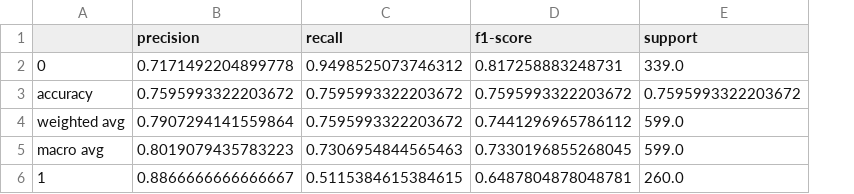
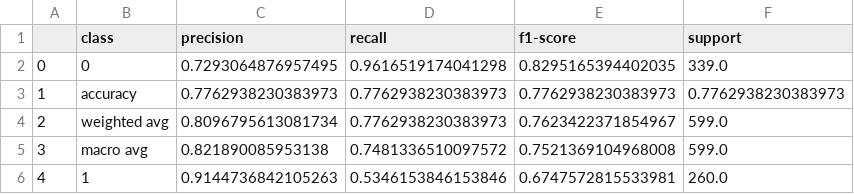
Before and after one commit to semcovici/stance-prediction-UstanceBR, a CSV file: reports/classification_reports/llama3_ig_Stance_classification_report.csv, drawn as a sheet; addresses are those after the commit; the diff names each change by its address in the sheet, - before the commit and + after, or states it on an @@ line.

```diff
--- a/reports/classification_reports/llama3_ig_Stance_classification_report.csv
+++ b/reports/classification_reports/llama3_ig_Stance_classification_report.csv
+column A, rows 2-6: 0 | 1 | 2 | 3 | 4
-B1: (empty)
+B1: class
-C2 (precision): 0.7171492204899778
+C2 (precision): 0.7293064876957495
-D2 (recall): 0.9498525073746312
+D2 (recall): 0.9616519174041298
-E2 (f1-score): 0.817258883248731
+E2 (f1-score): 0.8295165394402035
-C3 (precision): 0.7595993322203672
+C3 (precision): 0.7762938230383973
-D3:D4 (recall): 0.7595993322203672
+D3:D4 (recall): 0.7762938230383973
-E3 (f1-score): 0.7595993322203672
+E3 (f1-score): 0.7762938230383973
-F3 (support): 0.7595993322203672
+F3 (support): 0.7762938230383973
-C4 (precision): 0.7907294141559864
+C4 (precision): 0.8096795613081734
-E4 (f1-score): 0.7441296965786112
+E4 (f1-score): 0.7623422371854967
-C5 (precision): 0.8019079435783223
+C5 (precision): 0.821890085953138
-D5 (recall): 0.7306954844565463
+D5 (recall): 0.7481336510097572
-E5 (f1-score): 0.7330196855268045
+E5 (f1-score): 0.7521369104968008
-C6 (precision): 0.8866666666666667
+C6 (precision): 0.9144736842105263
-D6 (recall): 0.5115384615384615
+D6 (recall): 0.5346153846153846
-E6 (f1-score): 0.6487804878048781
+E6 (f1-score): 0.6747572815533981
```
Also changed, not shown: reports/classification_reports/llama3_bo_Stance_classification_report.csv, reports/classification_reports/llama3_cl_Stance_classification_report.csv, 12 other files.
